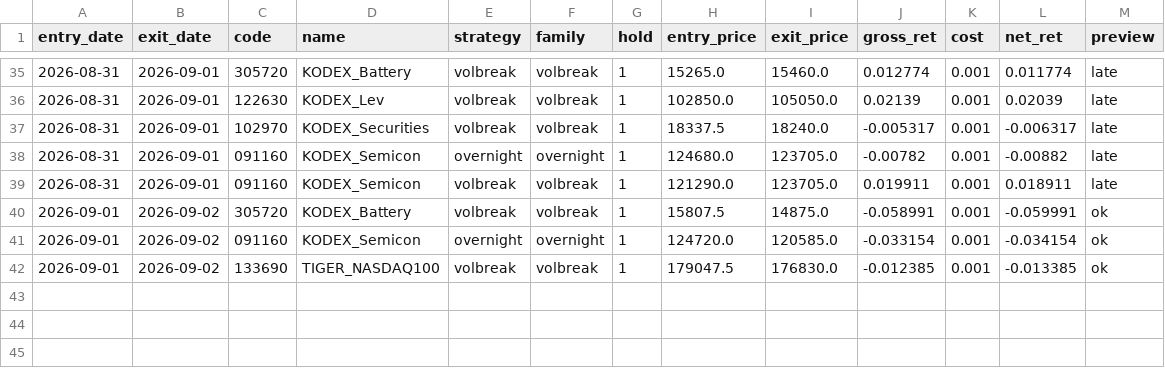
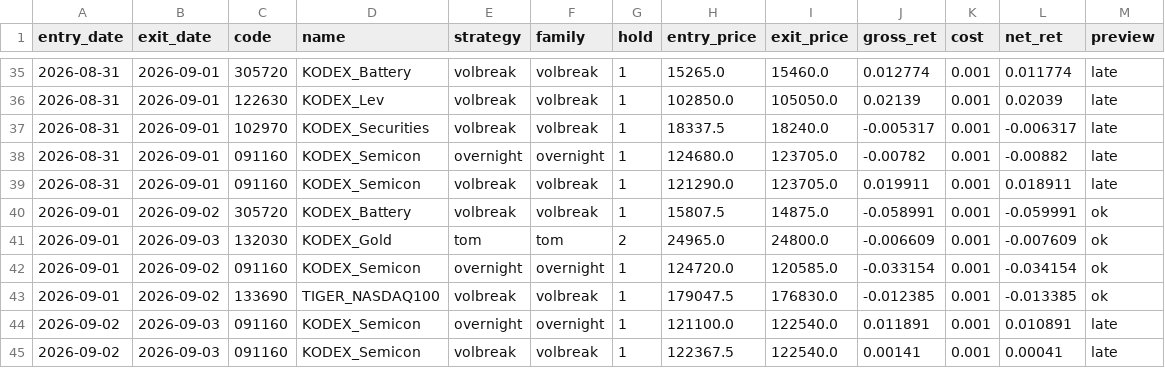
Before and after one commit to tonyk784578/tony-swingETF, a CSV file: paper/etf_ledger.csv, drawn as a sheet; only a part is shown, gaps mark what is left out; the diff names each change by its address in the sheet, - before the commit and + after, or states it on an @@ line.

```diff
--- a/paper/etf_ledger.csv
+++ b/paper/etf_ledger.csv
+row 41: 2026-09-01 | 2026-09-03 | 132030 | KODEX_Gold | tom | tom | 2 | 24965.0 | 24800.0 | -0.006609 | 0.001 | -0.007609 | ok
+row 44: 2026-09-02 | 2026-09-03 | 091160 | KODEX_Semicon | overnight | overnight | 1 | 121100.0 | 122540.0 | 0.011891 | 0.001 | 0.010891 | late
+row 45: 2026-09-02 | 2026-09-03 | 091160 | KODEX_Semicon | volbreak | volbreak | 1 | 122367.5 | 122540.0 | 0.00141 | 0.001 | 0.00041 | late
```
Also changed, not shown: paper/etf_daily.csv, paper/ledger.csv.
